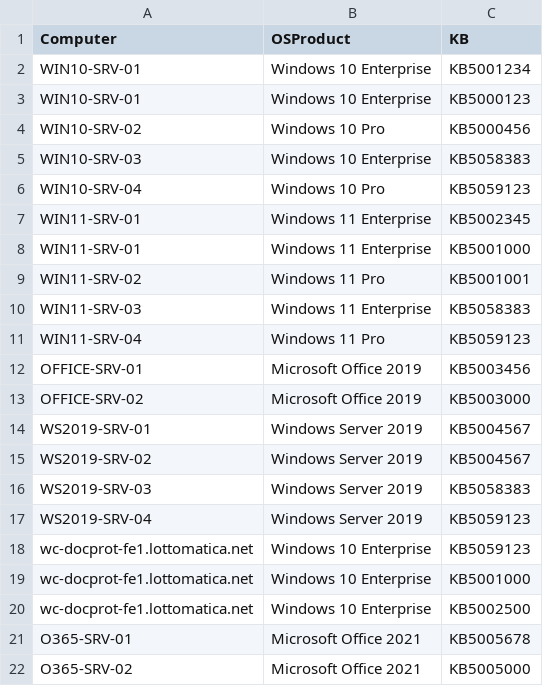
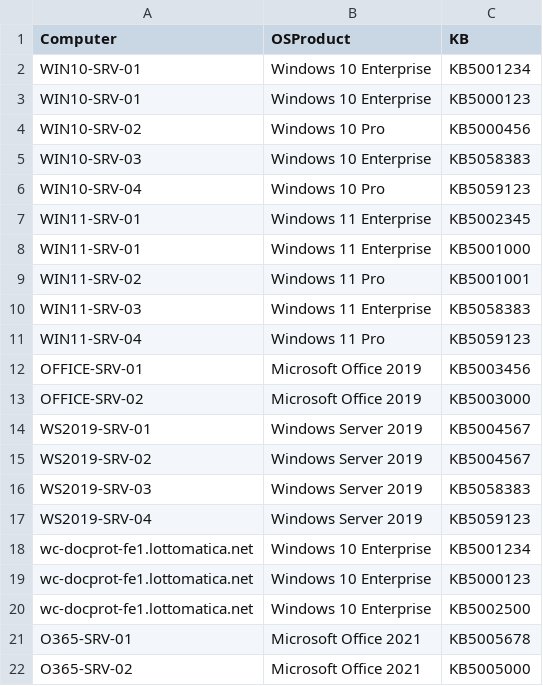
Before and after one commit to madd0g72/CveWebApp, a CSV file: data/WSUS_InstalledKBs.csv, drawn as a sheet.

```diff
--- a/data/WSUS_InstalledKBs.csv
+++ b/data/WSUS_InstalledKBs.csv
@@ -17,4 +17,4 @@ WS2019-SRV-03,Windows Server 2019,KB5058383
 WS2019-SRV-04,Windows Server 2019,KB5059123
-wc-docprot-fe1.lottomatica.net,Windows 10 Enterprise,KB5059123
-wc-docprot-fe1.lottomatica.net,Windows 10 Enterprise,KB5001000
+wc-docprot-fe1.lottomatica.net,Windows 10 Enterprise,KB5001234
+wc-docprot-fe1.lottomatica.net,Windows 10 Enterprise,KB5000123
 wc-docprot-fe1.lottomatica.net,Windows 10 Enterprise,KB5002500
```
Also changed, not shown: 1 other file.
